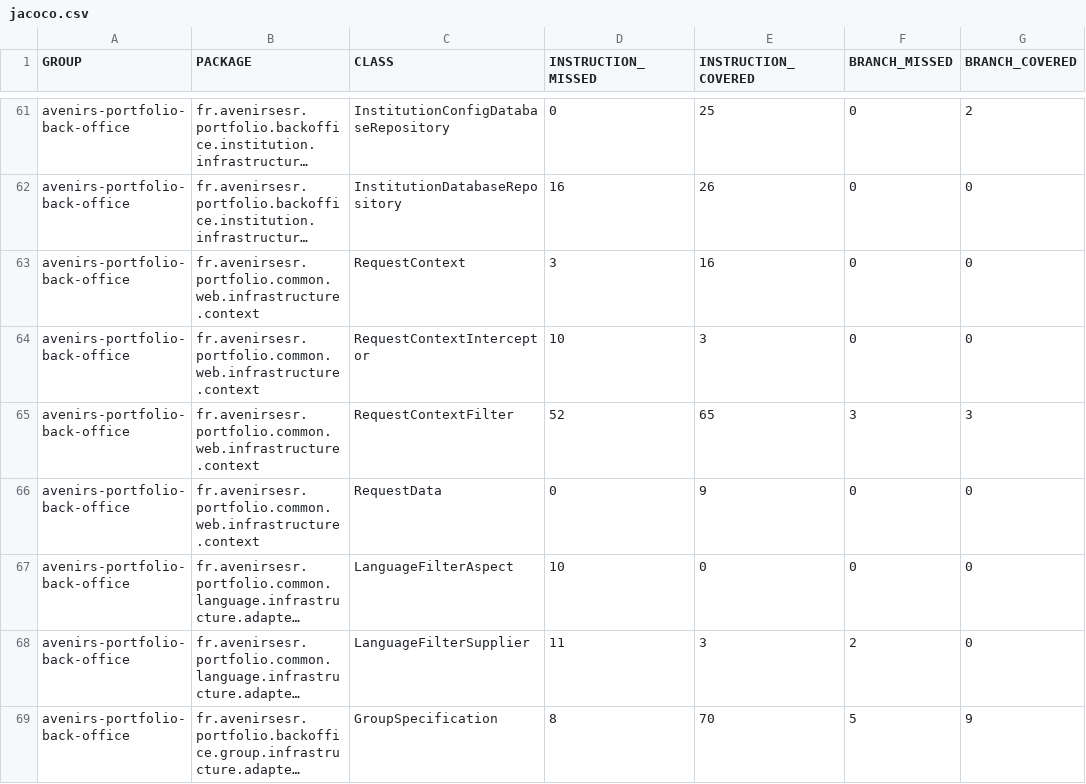
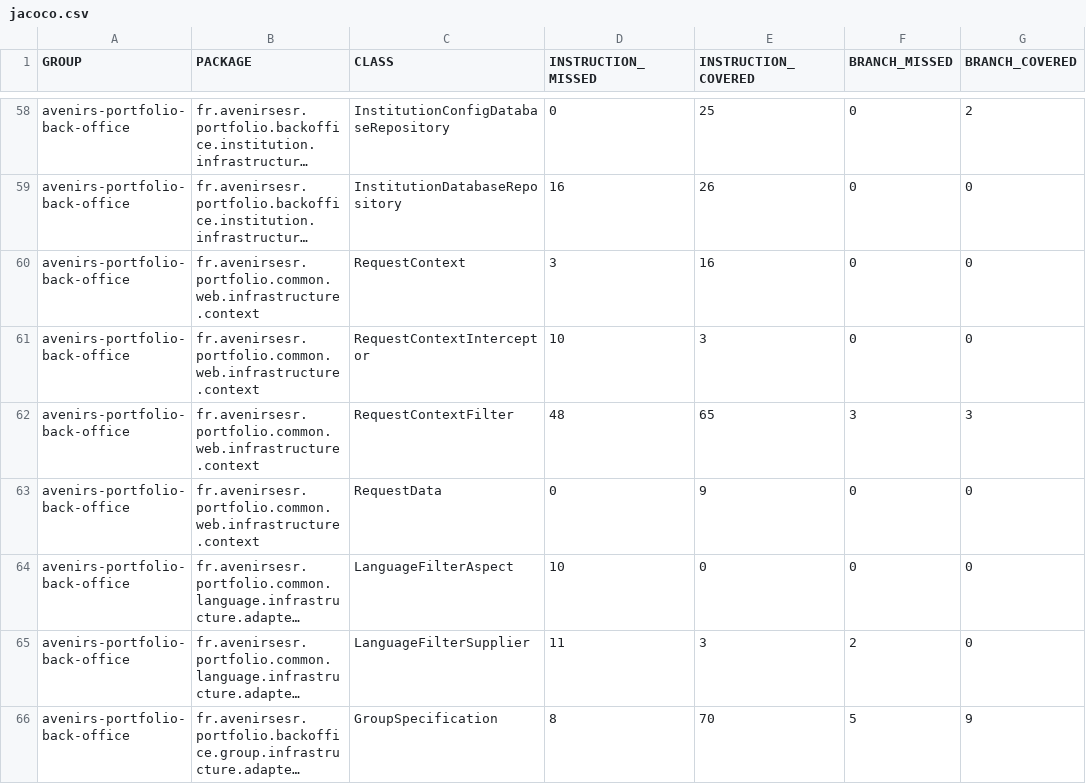
Before and after one commit to avenirs-esr/avenirs-portfolio-back-office, a CSV file: docs/jacoco-report/jacoco/jacoco.csv, drawn as a sheet; only a part is shown, gaps mark what is left out; long unchanged cells end in …; addresses are those after the commit; the diff covers the shown part only; the diff names each change by its address in the sheet, - before the commit and + after, or states it on an @@ line.

```diff
--- a/docs/jacoco-report/jacoco/jacoco.csv
+++ b/docs/jacoco-report/jacoco/jacoco.csv
-D62 (INSTRUCTION_MISSED): 52
+D62 (INSTRUCTION_MISSED): 48
```
Also changed, not shown: 5 removed rows and 43 edited cells elsewhere in this file, 56 other files.
